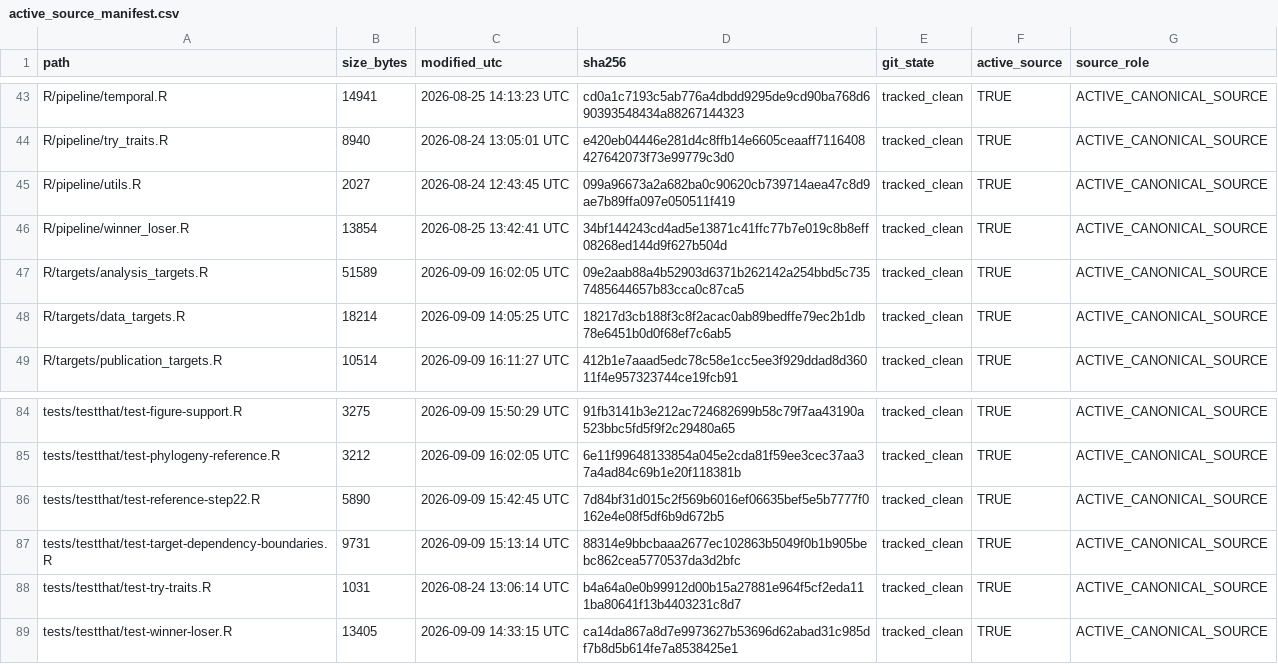
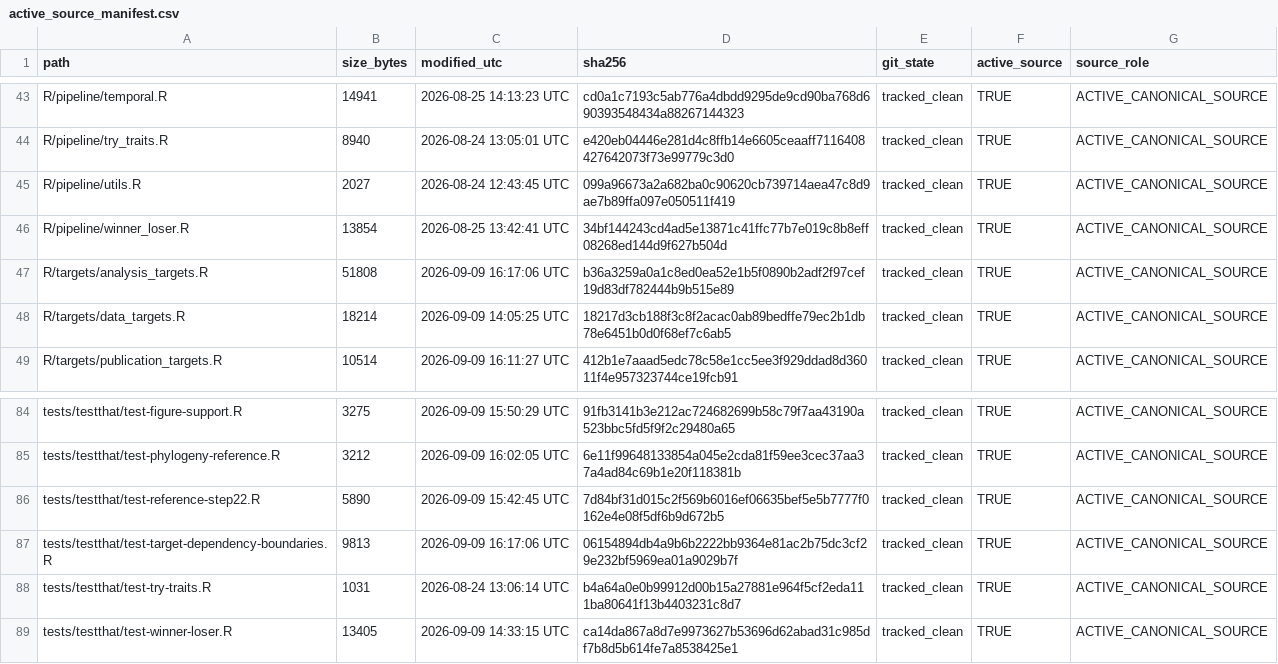
Before and after one commit to billurbektas/TransPlant_winners_losers, a CSV file: output/manifests/active_source_manifest.csv, drawn as a sheet; only a part is shown, gaps mark what is left out.

```diff
--- a/output/manifests/active_source_manifest.csv
+++ b/output/manifests/active_source_manifest.csv
@@ -46,3 +46,3 @@ R/pipeline/utils.R,2027,2026-08-24 12:43:45 UTC,099a96673a2a682ba0c90620cb739714
 R/pipeline/winner_loser.R,13854,2026-08-25 13:42:41 UTC,34bf144243cd4ad5e13871c41ffc77b7e019c8b8eff08268ed144d9f627b504d,tracked_clean,TRUE,ACTIVE_CANONICAL_SOURCE
-R/targets/analysis_targets.R,51589,2026-09-09 16:02:05 UTC,09e2aab88a4b52903d6371b262142a254bbd5c7357485644657b83cca0c87ca5,tracked_clean,TRUE,ACTIVE_CANONICAL_SOURCE
+R/targets/analysis_targets.R,51808,2026-09-09 16:17:06 UTC,b36a3259a0a1c8ed0ea52e1b5f0890b2adf2f97cef19d83df782444b9b515e89,tracked_clean,TRUE,ACTIVE_CANONICAL_SOURCE
 R/targets/data_targets.R,18214,2026-09-09 14:05:25 UTC,18217d3cb188f3c8f2acac0ab89bedffe79ec2b1db78e6451b0d0f68ef7c6ab5,tracked_clean,TRUE,ACTIVE_CANONICAL_SOURCE
@@ -86,3 +86,3 @@ tests/testthat/test-phylogeny-reference.R,3212,2026-09-09 16:02:05 UTC,6e11f9964
 tests/testthat/test-reference-step22.R,5890,2026-09-09 15:42:45 UTC,7d84bf31d015c2f569b6016ef06635bef5e5b7777f0162e4e08f5df6b9d672b5,tracked_clean,TRUE,ACTIVE_CANONICAL_SOURCE
-tests/testthat/test-target-dependency-boundaries.R,9731,2026-09-09 15:13:14 UTC,88314e9bbcbaaa2677ec102863b5049f0b1b905bebc862cea5770537da3d2bfc,tracked_clean,TRUE,ACTIVE_CANONICAL_SOURCE
+tests/testthat/test-target-dependency-boundaries.R,9813,2026-09-09 16:17:06 UTC,06154894db4a9b6b2222bb9364e81ac2b75dc3cf29e232bf5969ea01a9029b7f,tracked_clean,TRUE,ACTIVE_CANONICAL_SOURCE
 tests/testthat/test-try-traits.R,1031,2026-08-24 13:06:14 UTC,b4a64a0e0b99912d00b15a27881e964f5cf2eda111ba80641f13b4403231c8d7,tracked_clean,TRUE,ACTIVE_CANONICAL_SOURCE
```
Also changed, not shown: output/manifests/canonical_outputs.csv, output/manifests/canonical_run_provenance.csv.
